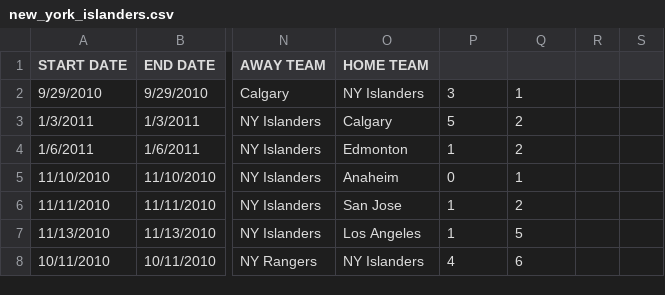
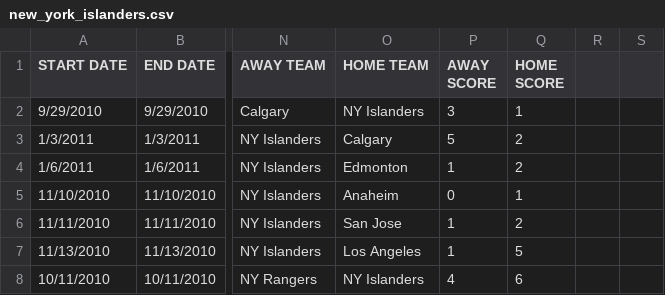
Before and after one commit to dpogue/4711Site, a CSV file: data/new_york_islanders.csv, drawn as a sheet; only a part is shown, gaps mark what is left out; the diff names each change by its address in the sheet, - before the commit and + after, or states it on an @@ line.

Commit message:
updated csv file to have correct score headers csv parsing now parses score remote csv sourced from gist.github.com

```diff
--- a/data/new_york_islanders.csv
+++ b/data/new_york_islanders.csv
-P1: (empty)
+P1: AWAY SCORE
-Q1: (empty)
+Q1: HOME SCORE
```
Also changed, not shown: 1 other file.
